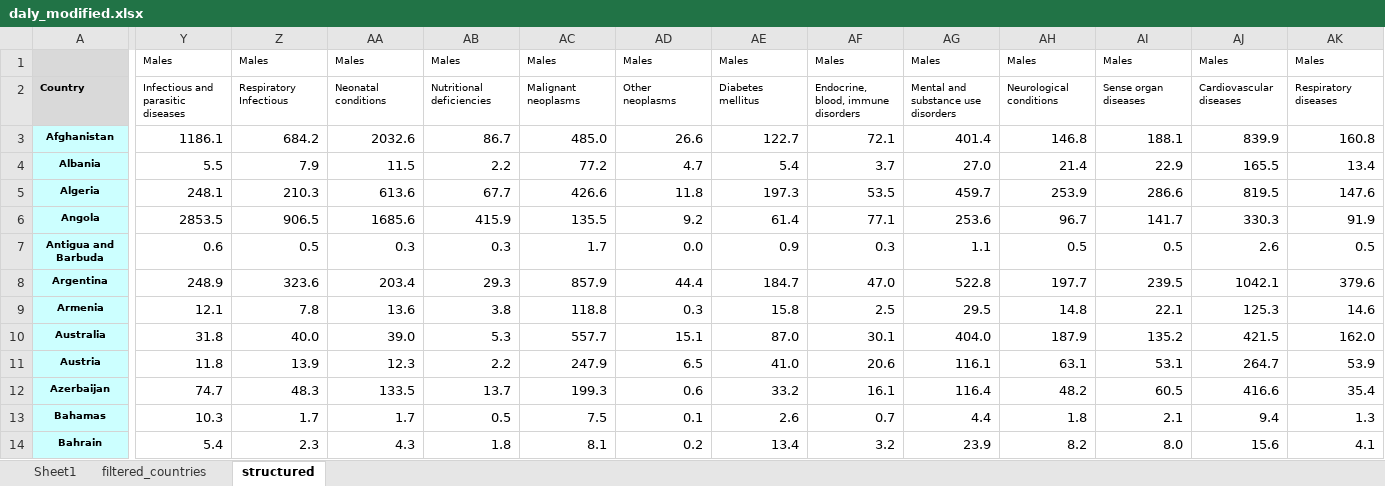
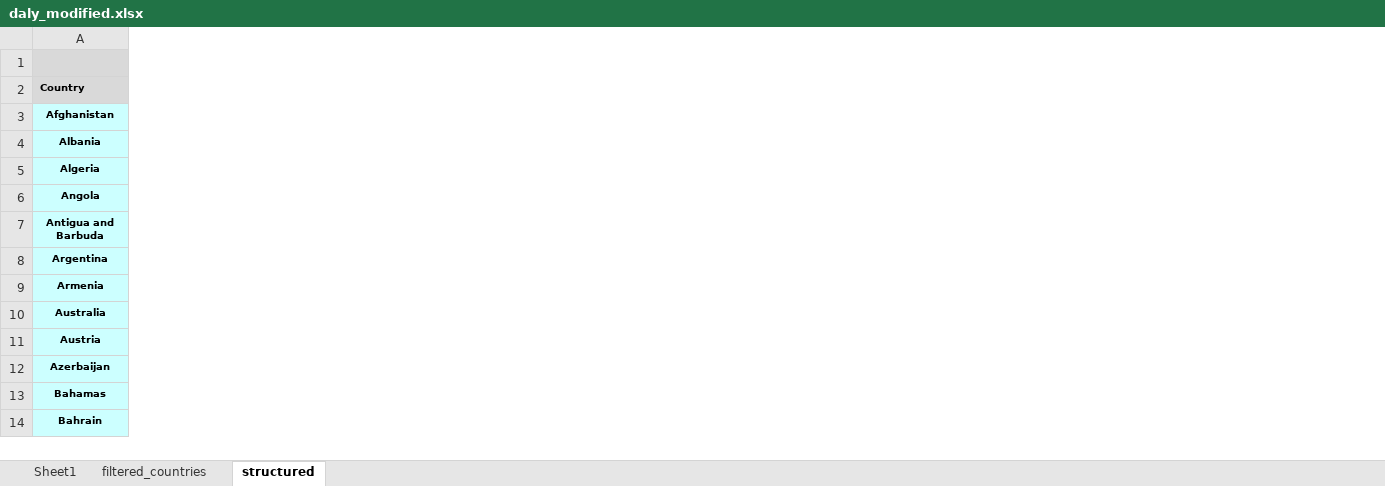
Before and after one commit to jasminajovanovic/somethingdark, an Excel workbook: assets/data/daly_modified.xlsx, sheet structured, drawn as a sheet; only a part is shown, gaps mark what is left out; values as stored, in another font and other column widths than the file's, no borders; conditional formats not drawn; the diff covers the shown part only; the diff names each change by its address in the sheet, - before the commit and + after, or states it on an @@ line.

Commit message:
added USA data modified jupyter

```diff
--- a/assets/data/daly_modified.xlsx (sheet structured)
+++ b/assets/data/daly_modified.xlsx (sheet structured)
-column Y, rows 1-14: Males | Infectious and parasitic diseases | 1186.1 | 5.5 | 248.1 | 2853.5 | 0.6 | 248.9 | 12.1 | 31.8 | 11.8 | 74.7 | 10.3 | 5.4
-column Z, rows 1-14: Males | Respiratory Infectious | 684.2 | 7.9 | 210.3 | 906.5 | 0.5 | 323.6 | 7.8 | 40.0 | 13.9 | 48.3 | 1.7 | 2.3
-column AA, rows 1-14: Males | Neonatal conditions | 2032.6 | 11.5 | 613.6 | 1685.6 | 0.3 | 203.4 | 13.6 | 39.0 | 12.3 | 133.5 | 1.7 | 4.3
-column AB, rows 1-14: Males | Nutritional deficiencies | 86.7 | 2.2 | 67.7 | 415.9 | 0.3 | 29.3 | 3.8 | 5.3 | 2.2 | 13.7 | 0.5 | 1.8
-column AC, rows 1-14: Males | Malignant neoplasms | 485.0 | 77.2 | 426.6 | 135.5 | 1.7 | 857.9 | 118.8 | 557.7 | 247.9 | 199.3 | 7.5 | 8.1
-column AD, rows 1-14: Males | Other neoplasms | 26.6 | 4.7 | 11.8 | 9.2 | 0.0 | 44.4 | 0.3 | 15.1 | 6.5 | 0.6 | 0.1 | 0.2
-column AE, rows 1-14: Males | Diabetes mellitus | 122.7 | 5.4 | 197.3 | 61.4 | 0.9 | 184.7 | 15.8 | 87.0 | 41.0 | 33.2 | 2.6 | 13.4
-column AF, rows 1-14: Males | Endocrine, blood, immune disorders | 72.1 | 3.7 | 53.5 | 77.1 | 0.3 | 47.0 | 2.5 | 30.1 | 20.6 | 16.1 | 0.7 | 3.2
-column AG, rows 1-14: Males | Mental and substance use disorders | 401.4 | 27.0 | 459.7 | 253.6 | 1.1 | 522.8 | 29.5 | 404.0 | 116.1 | 116.4 | 4.4 | 23.9
-column AH, rows 1-14: Males | Neurological conditions | 146.8 | 21.4 | 253.9 | 96.7 | 0.5 | 197.7 | 14.8 | 187.9 | 63.1 | 48.2 | 1.8 | 8.2
-column AI, rows 1-14: Males | Sense organ diseases | 188.1 | 22.9 | 286.6 | 141.7 | 0.5 | 239.5 | 22.1 | 135.2 | 53.1 | 60.5 | 2.1 | 8.0
-column AJ, rows 1-14: Males | Cardiovascular diseases | 839.9 | 165.5 | 819.5 | 330.3 | 2.6 | 1042.1 | 125.3 | 421.5 | 264.7 | 416.6 | 9.4 | 15.6
-column AK, rows 1-14: Males | Respiratory diseases | 160.8 | 13.4 | 147.6 | 91.9 | 0.5 | 379.6 | 14.6 | 162.0 | 53.9 | 35.4 | 1.3 | 4.1
```
Also changed, not shown: 32 removed columns elsewhere in this sheet, 5 other files.
